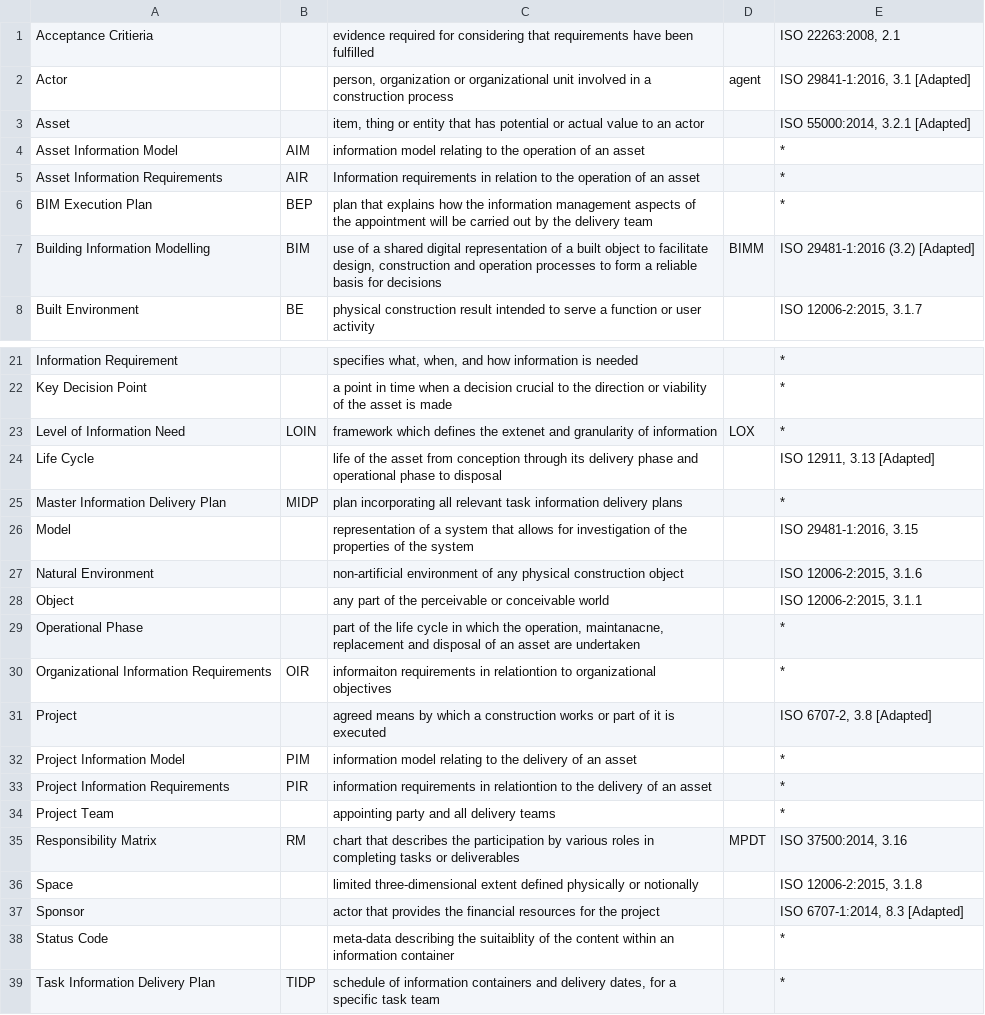
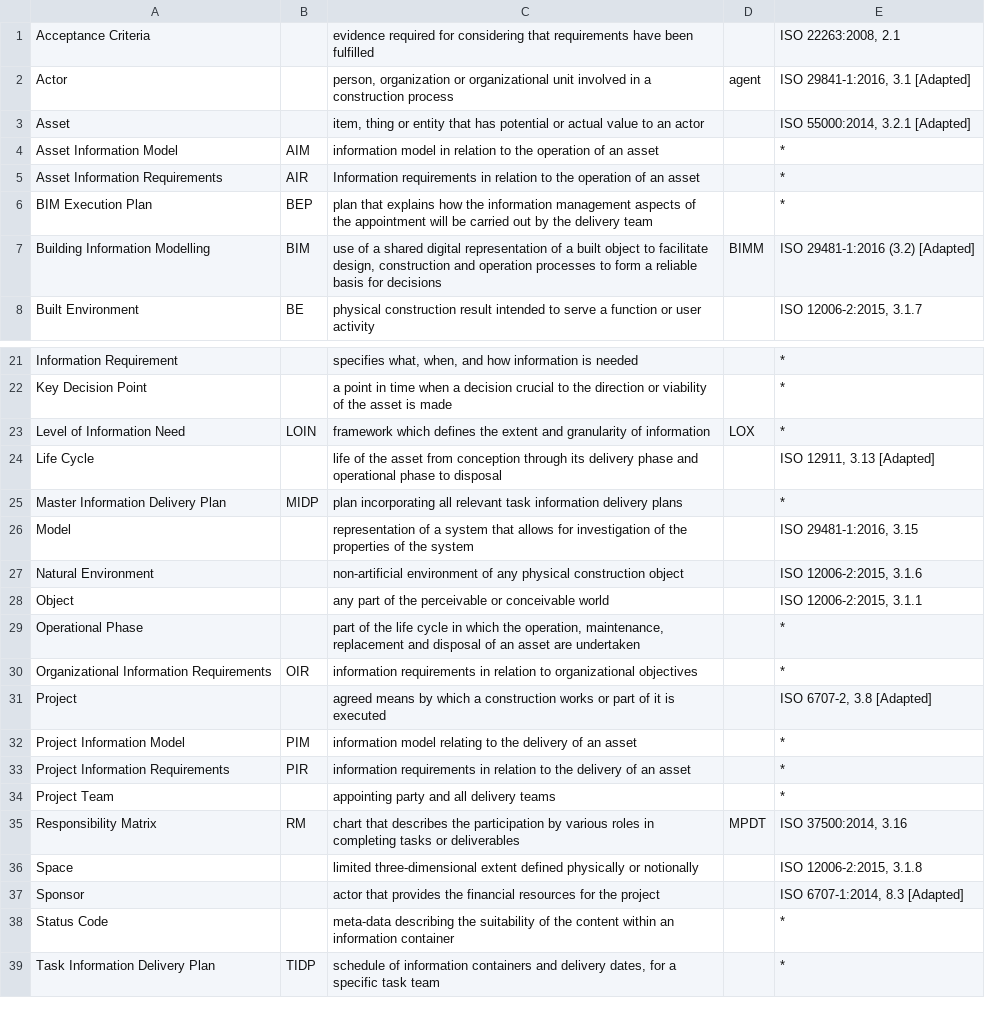
Before and after one commit to bredigital/isoTerminology, a CSV file: isoTerminology.csv, drawn as a sheet; only a part is shown, gaps mark what is left out.

```diff
--- a/isoTerminology.csv
+++ b/isoTerminology.csv
@@ -1,5 +1,5 @@
-Acceptance Critieria,,evidence required for considering that requirements have been fulfilled,,"ISO 22263:2008, 2.1"
+Acceptance Criteria,,evidence required for considering that requirements have been fulfilled,,"ISO 22263:2008, 2.1"
 Actor,,"person, organization or organizational unit involved in a construction process ",agent,"ISO 29841-1:2016, 3.1 [Adapted]"
 Asset,,"item, thing or entity that has potential or actual value to an actor",,"ISO 55000:2014, 3.2.1 [Adapted]"
-Asset Information Model,AIM,information model relating to the operation of an asset ,,*
+Asset Information Model,AIM,information model in relation to the operation of an asset ,,*
 Asset Information Requirements,AIR,Information requirements in relation to the operation of an asset,,*
@@ -23,3 +23,3 @@ Information Requirement,,"specifies what, when, and how information is needed",,
 Key Decision Point,,a point in time when a decision crucial to the direction or viability of the asset is made,,*
-Level of Information Need,LOIN,framework which defines the extenet and granularity of information,LOX,*
+Level of Information Need,LOIN,framework which defines the extent and granularity of information,LOX,*
 Life Cycle,,life of the asset from conception through its delivery phase and operational phase to disposal,,"ISO 12911, 3.13 [Adapted]"
@@ -29,7 +29,7 @@ Natural Environment,,non-artificial environment of any physical construction obj
 Object,,any part of the perceivable or conceivable world,,"ISO 12006-2:2015, 3.1.1"
-Operational Phase,,"part of the life cycle in which the operation, maintanacne, replacement and disposal of an asset are undertaken",,*
-Organizational Information Requirements,OIR,informaiton requirements in relationtion to organizational objectives,,*
+Operational Phase,,"part of the life cycle in which the operation, maintenance, replacement and disposal of an asset are undertaken",,*
+Organizational Information Requirements,OIR,information requirements in relation to organizational objectives,,*
 Project,,agreed means by which a construction works or part of it is executed,,"ISO 6707-2, 3.8 [Adapted]"
 Project Information Model,PIM,information model relating to the delivery of an asset ,,*
-Project Information Requirements,PIR,information requirements in relationtion to the delivery of an asset,,*
+Project Information Requirements,PIR,information requirements in relation to the delivery of an asset,,*
 Project Team,,appointing party and all delivery teams,,*
@@ -38,3 +38,3 @@ Space,,limited three-dimensional extent defined physically or notionally,,"ISO 1
 Sponsor,,actor that provides the financial resources for the project ,,"ISO 6707-1:2014, 8.3 [Adapted]"
-Status Code,,meta-data describing the suitaiblity of the content within an information container,,*
+Status Code,,meta-data describing the suitability of the content within an information container,,*
 Task Information Delivery Plan,TIDP,"schedule of information containers and delivery dates, for a specific task team",,*
```
Also changed, not shown: 1 other file.
